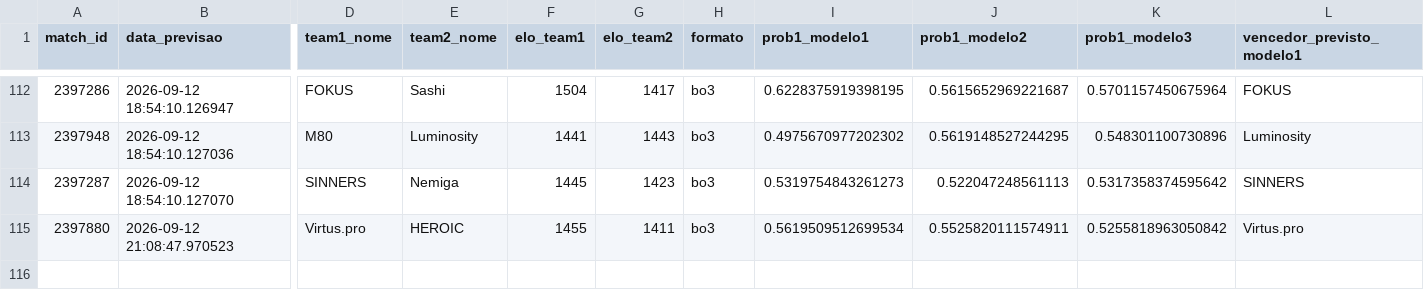
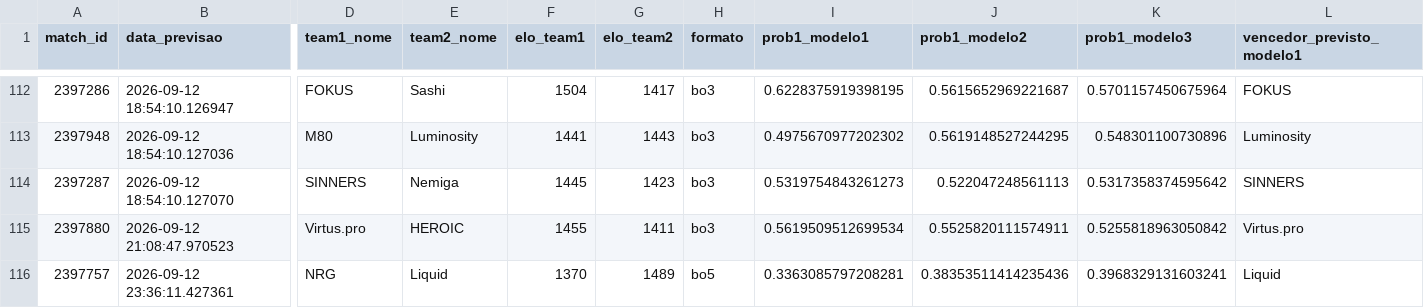
Before and after one commit to ppxdpp17/CS2-Predictor, a CSV file: data/previsoes_log.csv, drawn as a sheet; only a part is shown, gaps mark what is left out; rows hold the shown columns only; the diff names each change by its address in the sheet, - before the commit and + after, or states it on an @@ line.

```diff
--- a/data/previsoes_log.csv
+++ b/data/previsoes_log.csv
+row 116: 2397757 | 2026-09-12 23:36:11.427361 | NRG | Liquid | 1370 | 1489 | bo5 | 0.3363085797208281 | 0.38353511414235436 | 0.3968329131603241 | Liquid
```
